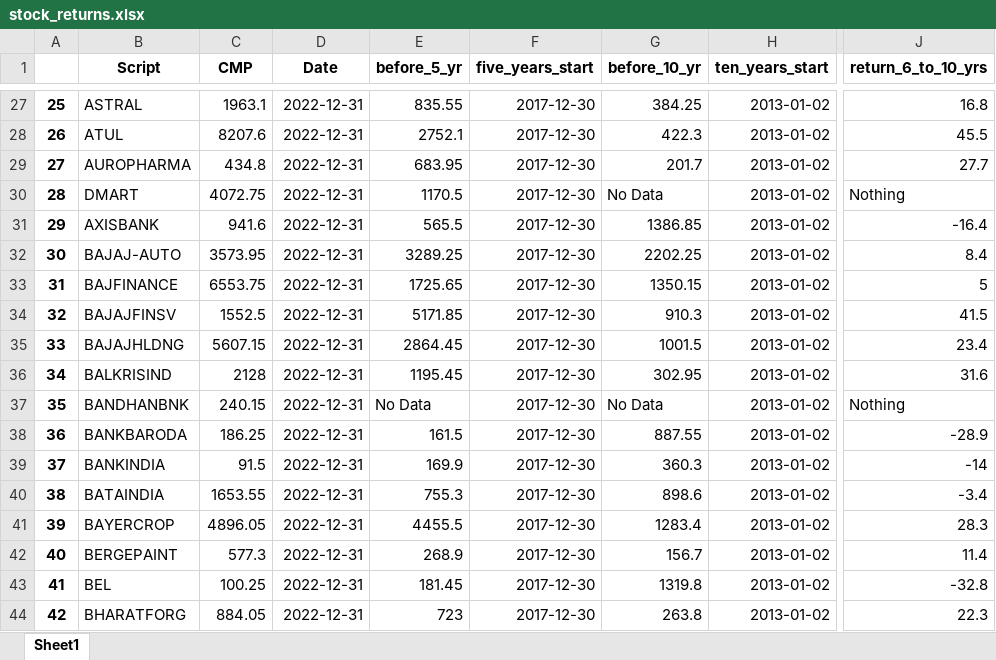
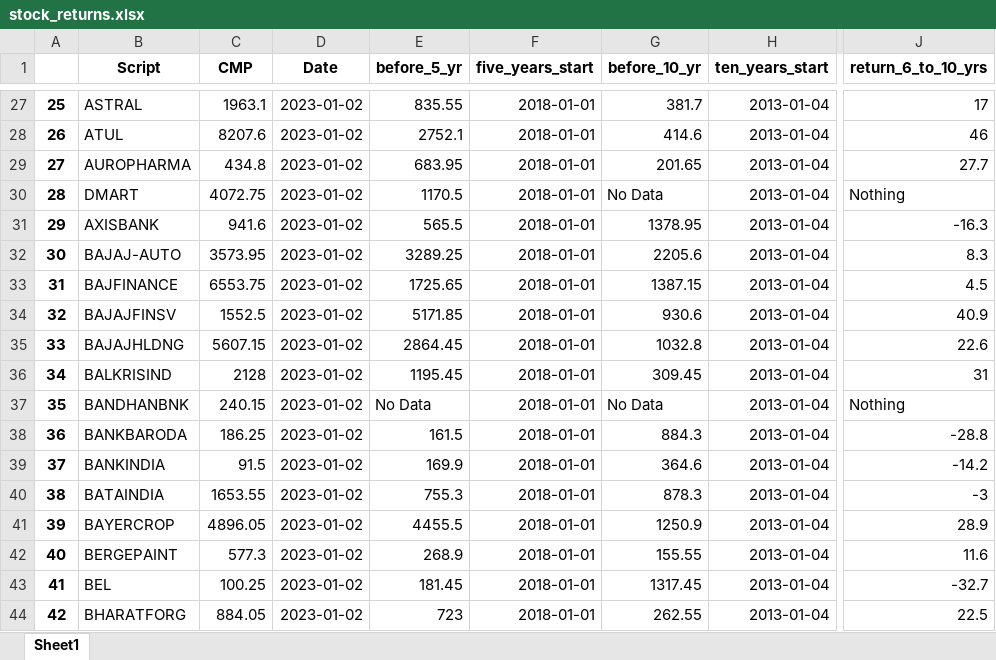
Before and after one commit to vanquish87/cagr-analysis, an Excel workbook: research/stock_returns.xlsx, sheet Sheet1, drawn as a sheet; only a part is shown, gaps mark what is left out; values as stored, in another font and other column widths than the file's, no borders; the diff covers the shown part only; the diff names each change by its address in the sheet, - before the commit and + after, or states it on an @@ line.

```diff
--- a/research/stock_returns.xlsx (sheet Sheet1)
+++ b/research/stock_returns.xlsx (sheet Sheet1)
-D27:D44 (Date): 2022-12-31
+D27:D44 (Date): 2023-01-02
-F27:F44 (five_years_start): 2017-12-30
+F27:F44 (five_years_start): 2018-01-01
-G27 (before_10_yr): 384.25
+G27 (before_10_yr): 381.7
-H27:H44 (ten_years_start): 2013-01-02
+H27:H44 (ten_years_start): 2013-01-04
-J27 (return_6_to_10_yrs): 16.8
+J27 (return_6_to_10_yrs): 17
-G28 (before_10_yr): 422.3
+G28 (before_10_yr): 414.6
-J28 (return_6_to_10_yrs): 45.5
+J28 (return_6_to_10_yrs): 46
-G29 (before_10_yr): 201.7
+G29 (before_10_yr): 201.65
-G31 (before_10_yr): 1386.85
+G31 (before_10_yr): 1378.95
-J31 (return_6_to_10_yrs): -16.4
+J31 (return_6_to_10_yrs): -16.3
-G32 (before_10_yr): 2202.25
+G32 (before_10_yr): 2205.6
-J32 (return_6_to_10_yrs): 8.4
+J32 (return_6_to_10_yrs): 8.3
-G33 (before_10_yr): 1350.15
+G33 (before_10_yr): 1387.15
-J33 (return_6_to_10_yrs): 5
+J33 (return_6_to_10_yrs): 4.5
-G34 (before_10_yr): 910.3
+G34 (before_10_yr): 930.6
-J34 (return_6_to_10_yrs): 41.5
+J34 (return_6_to_10_yrs): 40.9
-G35 (before_10_yr): 1001.5
+G35 (before_10_yr): 1032.8
-J35 (return_6_to_10_yrs): 23.4
+J35 (return_6_to_10_yrs): 22.6
-G36 (before_10_yr): 302.95
+G36 (before_10_yr): 309.45
-J36 (return_6_to_10_yrs): 31.6
+J36 (return_6_to_10_yrs): 31
-G38 (before_10_yr): 887.55
+G38 (before_10_yr): 884.3
-J38 (return_6_to_10_yrs): -28.9
+J38 (return_6_to_10_yrs): -28.8
-G39 (before_10_yr): 360.3
+G39 (before_10_yr): 364.6
-J39 (return_6_to_10_yrs): -14
+J39 (return_6_to_10_yrs): -14.2
-G40 (before_10_yr): 898.6
+G40 (before_10_yr): 878.3
-J40 (return_6_to_10_yrs): -3.4
+J40 (return_6_to_10_yrs): -3
-G41 (before_10_yr): 1283.4
+G41 (before_10_yr): 1250.9
-J41 (return_6_to_10_yrs): 28.3
+J41 (return_6_to_10_yrs): 28.9
-G42 (before_10_yr): 156.7
+G42 (before_10_yr): 155.55
-J42 (return_6_to_10_yrs): 11.4
+J42 (return_6_to_10_yrs): 11.6
-G43 (before_10_yr): 1319.8
+G43 (before_10_yr): 1317.45
-J43 (return_6_to_10_yrs): -32.8
+J43 (return_6_to_10_yrs): -32.7
-G44 (before_10_yr): 263.8
+G44 (before_10_yr): 262.55
-J44 (return_6_to_10_yrs): 22.3
+J44 (return_6_to_10_yrs): 22.5
```
Also changed, not shown: 1014 edited cells elsewhere in this sheet, research/stock_returns_1yr.xlsx, research/yearly-rebalance-2013-23.xlsx, 2 other files.
